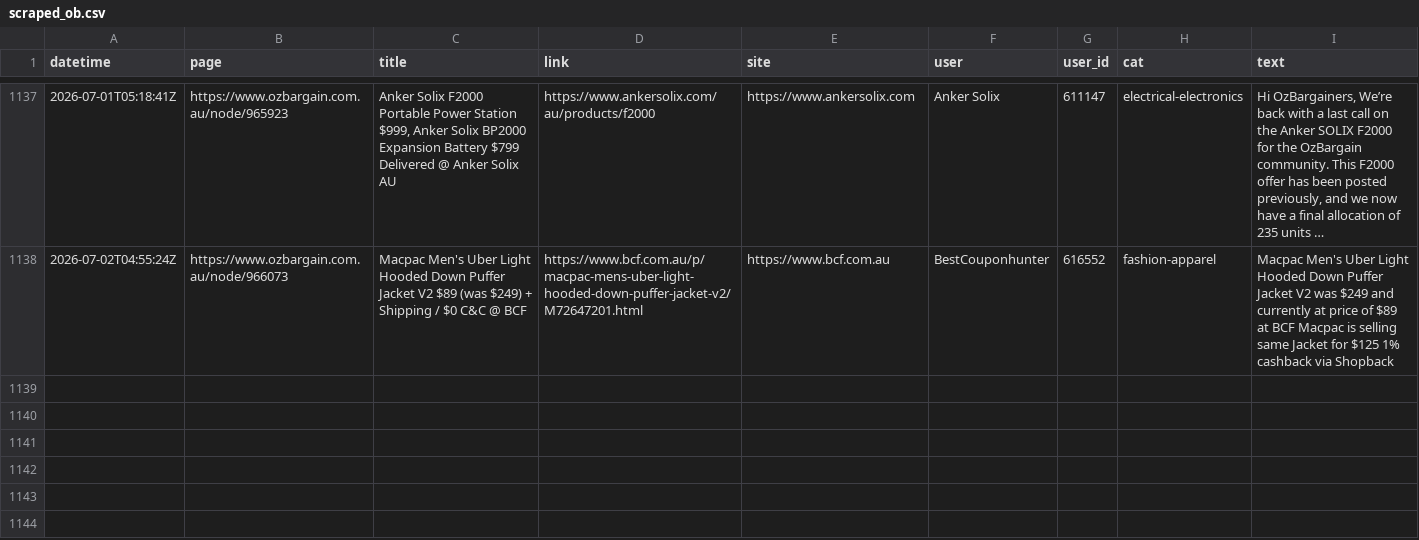
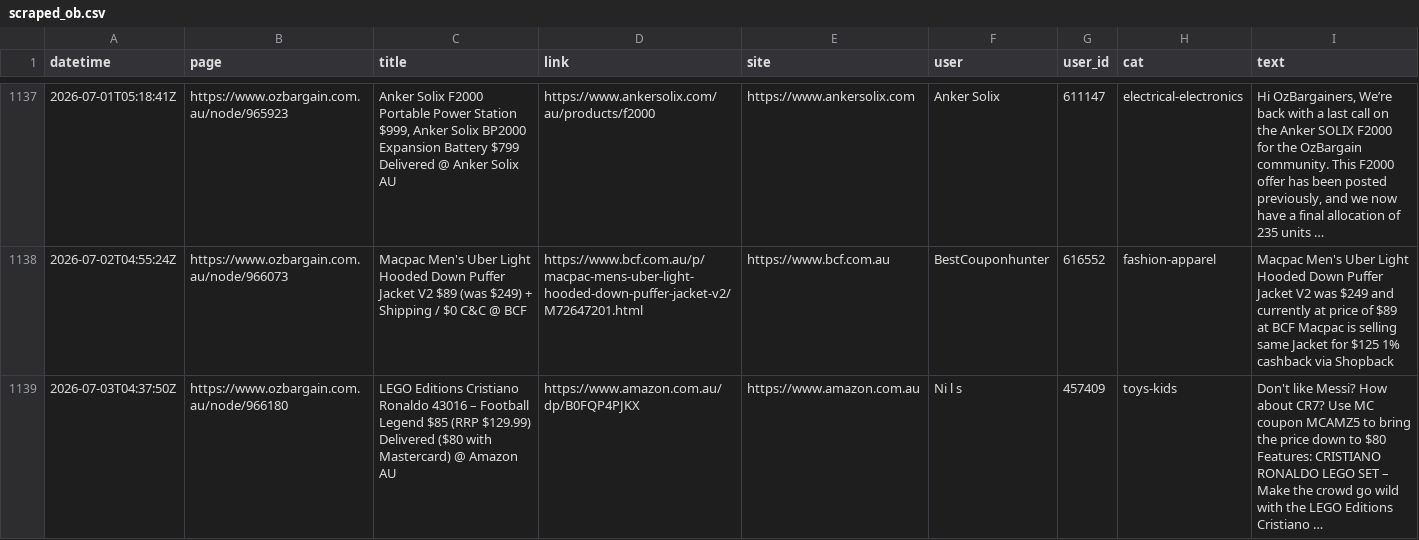
Before and after one commit to nwbort/car-loans, a CSV file: data/scraped_ob.csv, drawn as a sheet; only a part is shown, gaps mark what is left out.

Commit message:
refreshing data

```diff
--- a/data/scraped_ob.csv
+++ b/data/scraped_ob.csv
@@ -1138 +1138,2 @@ datetime,page,title,link,site,user,user_id,cat,text
 2026-07-02T04:55:24Z,https://www.ozbargain.com.au/node/966073,Macpac Men's Uber Light Hooded Down Puffer Jacket V2 $89 (was $249) + Shipping / $0 C&C @ BCF,https://www.bcf.com.au/p/macpac-mens-uber-light-hooded-down-puffer-jacket-v2/M72647201.html,https://www.bcf.com.au,BestCouponhunter,616552,fashion-apparel,Macpac Men's Uber Light Hooded Down Puffer Jacket V2 was $249 and currently at price of $89 at BCF Macpac is selling same Jacket for $125 1% cashback via Shopback
+2026-07-03T04:37:50Z,https://www.ozbargain.com.au/node/966180,LEGO Editions Cristiano Ronaldo 43016 – Football Legend $85 (RRP $129.99) Delivered ($80 with Mastercard) @ Amazon AU,https://www.amazon.com.au/dp/B0FQP4PJKX,https://www.amazon.com.au,Ni l s,457409,toys-kids,Don't like Messi? How about CR7? Use MC coupon MCAMZ5 to bring the price down to $80 Features: CRISTIANO RONALDO LEGO SET – Make the crowd go wild with the LEGO Editions Cristiano …
```
Also changed, not shown: 11 other files.
